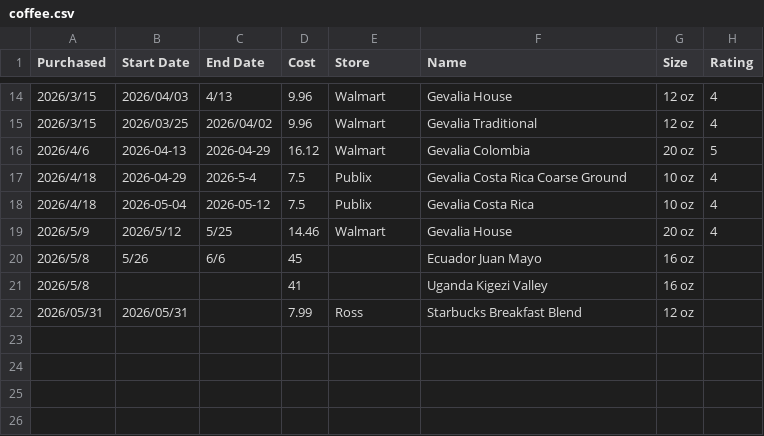
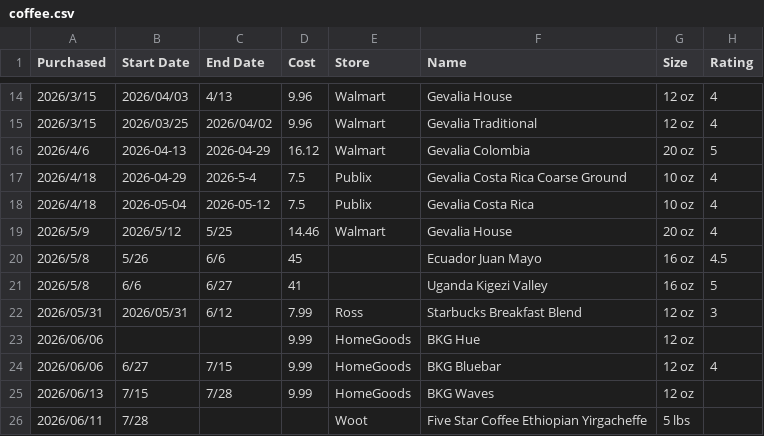
Before and after one commit to stringsn88keys/tp88.us, a CSV file: data/coffee.csv, drawn as a sheet; only a part is shown, gaps mark what is left out.

```diff
--- a/data/coffee.csv
+++ b/data/coffee.csv
@@ -19,4 +19,8 @@ Purchased,Start Date,End Date,Cost,Store,Name,Size,Rating
 2026/5/9,2026/5/12,5/25,14.46,Walmart,Gevalia House,20 oz,4
-2026/5/8,5/26,6/6,45,,Ecuador Juan Mayo,16 oz,
-2026/5/8,,,41,,Uganda Kigezi Valley,16 oz,
-2026/05/31,2026/05/31,,7.99,Ross,Starbucks Breakfast Blend,12 oz,
+2026/5/8,5/26,6/6,45,,Ecuador Juan Mayo,16 oz,4.5
+2026/5/8,6/6,6/27,41,,Uganda Kigezi Valley,16 oz,5
+2026/05/31,2026/05/31,6/12,7.99,Ross,Starbucks Breakfast Blend,12 oz,3
+2026/06/06,,,9.99,HomeGoods,BKG Hue,12 oz,
+2026/06/06,6/27,7/15,9.99,HomeGoods,BKG Bluebar,12 oz,4
+2026/06/13,7/15,7/28,9.99,HomeGoods,BKG Waves,12 oz,
+2026/06/11,7/28,,"",Woot,Five Star Coffee Ethiopian Yirgacheffe,5 lbs,
```
Also changed, not shown: 35 other files.
